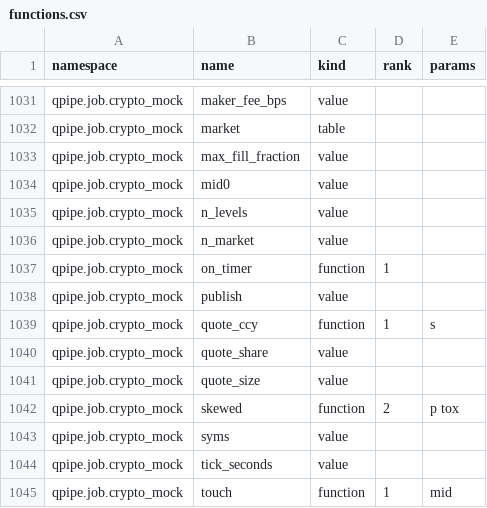
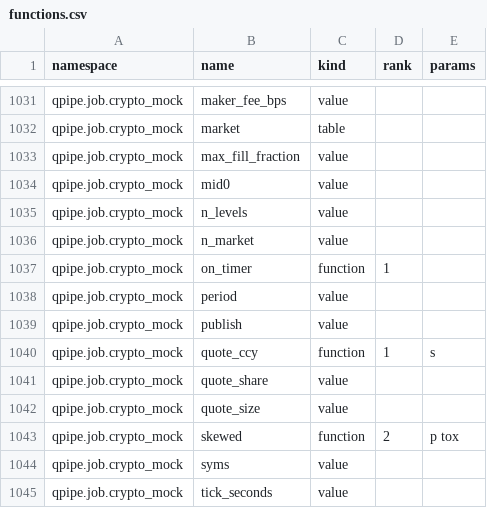
Before and after one commit to kwojdalski/uqf, a CSV file: docs/reference/surfaces/current/functions.csv, drawn as a sheet; only a part is shown, gaps mark what is left out; the shorter side is filled out with more unchanged rows; the diff names each change by its address in the sheet, - before the commit and + after, or states it on an @@ line.

```diff
--- a/docs/reference/surfaces/current/functions.csv
+++ b/docs/reference/surfaces/current/functions.csv
+row 1038: qpipe.job.crypto_mock | period | value
```
Also changed, not shown: 19 other files.
